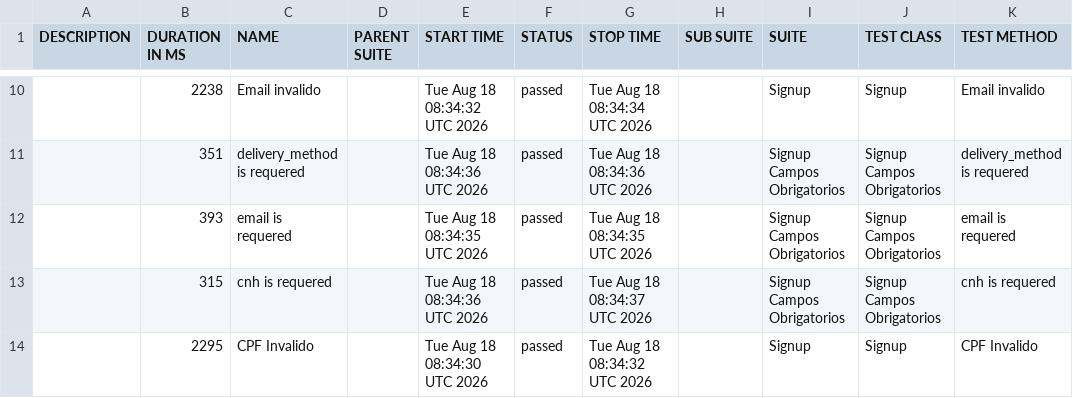
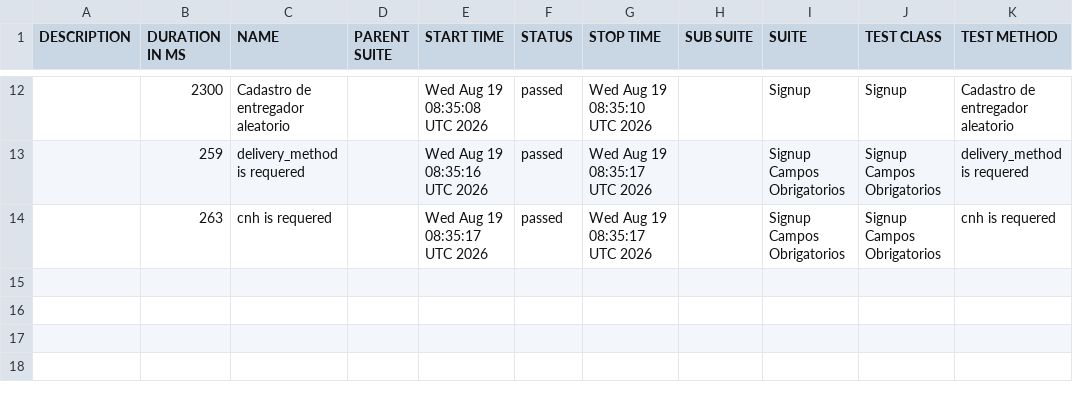
Before and after one commit to diegobbarbosa09/buger-eats-cypress, a CSV file: data/suites.csv, drawn as a sheet; only a part is shown, gaps mark what is left out; the diff covers the shown part only.

```diff
--- a/data/suites.csv
+++ b/data/suites.csv
@@ -10,5 +12,3 @@
-"","2238","Email invalido","","Tue Aug 18 08:34:32 UTC 2026","passed","Tue Aug 18 08:34:34 UTC 2026","","Signup","Signup","Email invalido"
-"","351","delivery_method is requered","","Tue Aug 18 08:34:36 UTC 2026","passed","Tue Aug 18 08:34:36 UTC 2026","","Signup Campos Obrigatorios","Signup Campos Obrigatorios","delivery_method is requered"
-"","393","email is requered","","Tue Aug 18 08:34:35 UTC 2026","passed","Tue Aug 18 08:34:35 UTC 2026","","Signup Campos Obrigatorios","Signup Campos Obrigatorios","email is requered"
-"","315","cnh is requered","","Tue Aug 18 08:34:36 UTC 2026","passed","Tue Aug 18 08:34:37 UTC 2026","","Signup Campos Obrigatorios","Signup Campos Obrigatorios","cnh is requered"
-"","2295","CPF Invalido","","Tue Aug 18 08:34:30 UTC 2026","passed","Tue Aug 18 08:34:32 UTC 2026","","Signup","Signup","CPF Invalido"
+"","2300","Cadastro de entregador aleatorio","","Wed Aug 19 08:35:08 UTC 2026","passed","Wed Aug 19 08:35:10 UTC 2026","","Signup","Signup","Cadastro de entregador aleatorio"
+"","259","delivery_method is requered","","Wed Aug 19 08:35:16 UTC 2026","passed","Wed Aug 19 08:35:17 UTC 2026","","Signup Campos Obrigatorios","Signup Campos Obrigatorios","delivery_method is requered"
+"","263","cnh is requered","","Wed Aug 19 08:35:17 UTC 2026","passed","Wed Aug 19 08:35:17 UTC 2026","","Signup Campos Obrigatorios","Signup Campos Obrigatorios","cnh is requered"
```
Also changed, not shown: 4 added rows, 2 removed rows and 24 edited cells elsewhere in this file, 40 other files.
